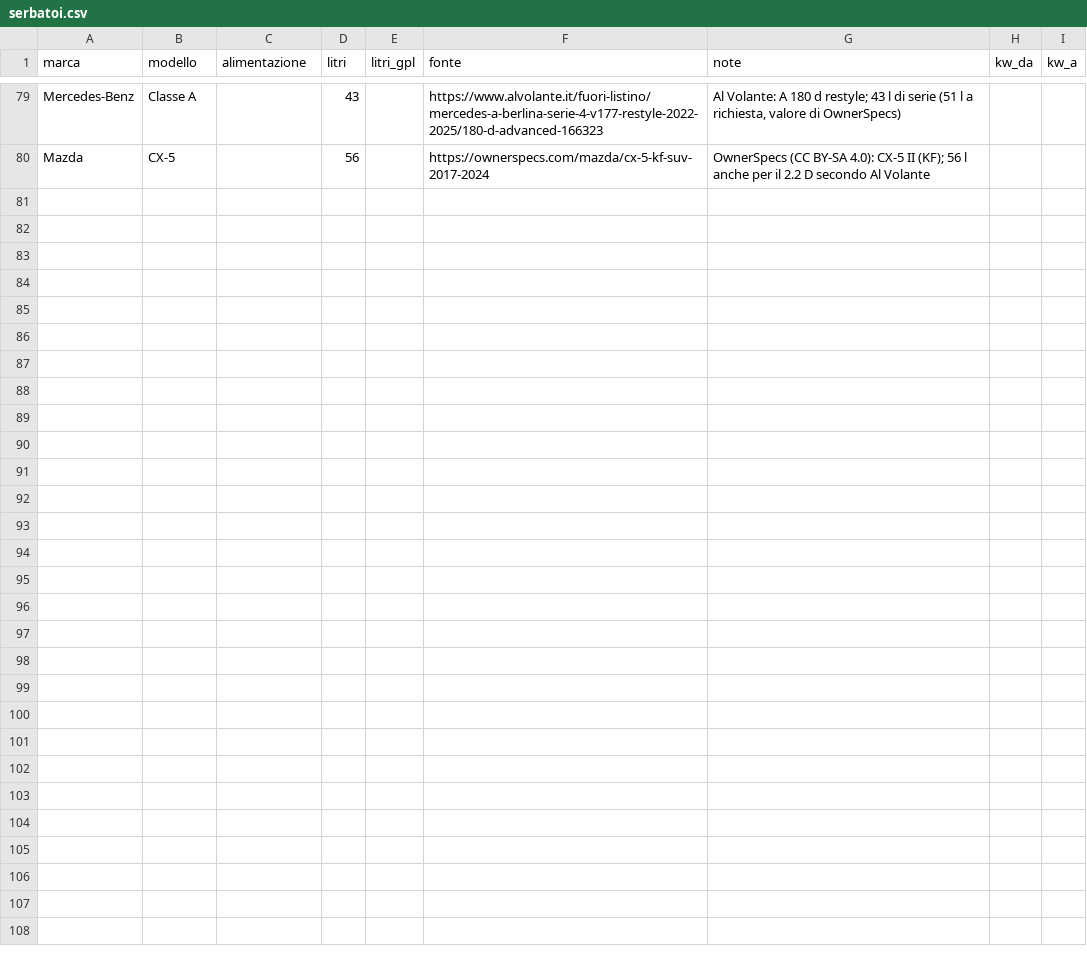
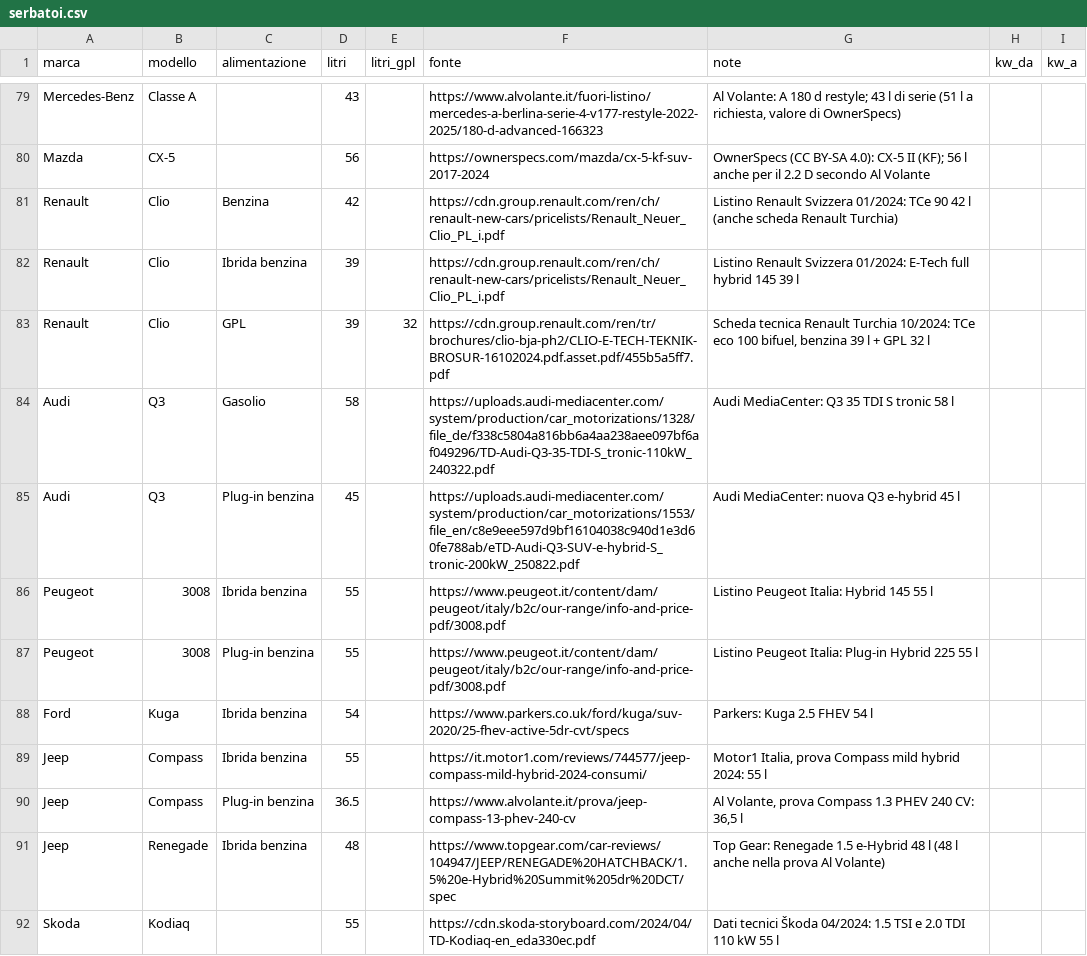
Before and after one commit to csantacroce/iviaggi-dati, a CSV file: source/serbatoi.csv, drawn as a sheet; only a part is shown, gaps mark what is left out; the diff covers the shown part only; the diff names each change by its address in the sheet, - before the commit and + after, or states it on an @@ line.

```diff
--- a/source/serbatoi.csv
+++ b/source/serbatoi.csv
+row 81: Renault | Clio | Benzina | 42 |  | https://cdn.group.renault.com/ren/ch/renault-new-cars/pricelists/Renault_Neuer_Clio_PL_i.pdf | Listino Renault Svizzera 01/2024: TCe 90 42 l (anche scheda Renault Turchia)
+row 82: Renault | Clio | Ibrida benzina | 39 |  | https://cdn.group.renault.com/ren/ch/renault-new-cars/pricelists/Renault_Neuer_Clio_PL_i.pdf | Listino Renault Svizzera 01/2024: E-Tech full hybrid 145 39 l
+row 83: Renault | Clio | GPL | 39 | 32 | https://cdn.group.renault.com/ren/tr/brochures/clio-bja-ph2/CLIO-E-TECH-TEKNIK-BROSUR-16102024.pdf.asset.pdf/455b5a5ff7.pdf | Scheda tecnica Renault Turchia 10/2024: TCe eco 100 bifuel, benzina 39 l + GPL 32 l
+row 84: Audi | Q3 | Gasolio | 58 |  | https://uploads.audi-mediacenter.com/system/production/car_motorizations/1328/file_de/f338c5804a816bb6a4aa238aee097bf6af049296/TD-Audi-Q3-35-TDI-S_tronic-110kW_240322.pdf | Audi MediaCenter: Q3 35 TDI S tronic 58 l
+row 85: Audi | Q3 | Plug-in benzina | 45 |  | https://uploads.audi-mediacenter.com/system/production/car_motorizations/1553/file_en/c8e9eee597d9bf16104038c940d1e3d60fe788ab/eTD-Audi-Q3-SUV-e-hybrid-S_tronic-200kW_250822.pdf | Audi MediaCenter: nuova Q3 e-hybrid 45 l
+row 86: Peugeot | 3008 | Ibrida benzina | 55 |  | https://www.peugeot.it/content/dam/peugeot/italy/b2c/our-range/info-and-price-pdf/3008.pdf | Listino Peugeot Italia: Hybrid 145 55 l
+row 87: Peugeot | 3008 | Plug-in benzina | 55 |  | https://www.peugeot.it/content/dam/peugeot/italy/b2c/our-range/info-and-price-pdf/3008.pdf | Listino Peugeot Italia: Plug-in Hybrid 225 55 l
+row 88: Ford | Kuga | Ibrida benzina | 54 |  | https://www.parkers.co.uk/ford/kuga/suv-2020/25-fhev-active-5dr-cvt/specs | Parkers: Kuga 2.5 FHEV 54 l
+row 89: Jeep | Compass | Ibrida benzina | 55 |  | https://it.motor1.com/reviews/744577/jeep-compass-mild-hybrid-2024-consumi/ | Motor1 Italia, prova Compass mild hybrid 2024: 55 l
+row 90: Jeep | Compass | Plug-in benzina | 36.5 |  | https://www.alvolante.it/prova/jeep-compass-13-phev-240-cv | Al Volante, prova Compass 1.3 PHEV 240 CV: 36,5 l
+row 91: Jeep | Renegade | Ibrida benzina | 48 |  | https://www.topgear.com/car-reviews/104947/JEEP/RENEGADE%20HATCHBACK/1.5%20e-Hybrid%20Summit%205dr%20DCT/spec | Top Gear: Renegade 1.5 e-Hybrid 48 l (48 l anche nella prova Al Volante)
+row 92: Skoda | Kodiaq |  | 55 |  | https://cdn.skoda-storyboard.com/2024/04/TD-Kodiaq-en_eda330ec.pdf | Dati tecnici Škoda 04/2024: 1.5 TSI e 2.0 TDI 110 kW 55 l
```
Also changed, not shown: 12 added rows elsewhere in this file.
